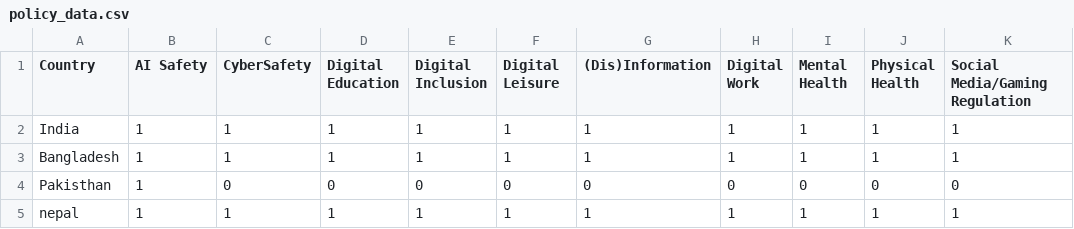
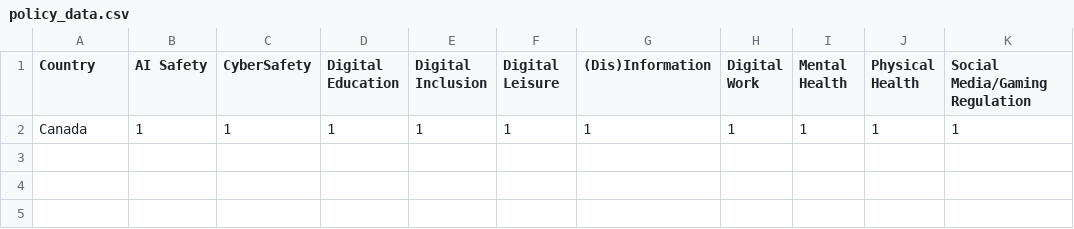
Before and after one commit to MdMostafizurRahaman/policy-tracker, a CSV file: backend/policy_data.csv, drawn as a sheet.

```diff
--- a/backend/policy_data.csv
+++ b/backend/policy_data.csv
@@ -1,5 +1,2 @@
 Country,AI Safety,CyberSafety,Digital Education,Digital Inclusion,Digital Leisure,(Dis)Information,Digital Work,Mental Health,Physical Health,Social Media/Gaming Regulation
-India,1,1,1,1,1,1,1,1,1,1
-Bangladesh,1,1,1,1,1,1,1,1,1,1
-Pakisthan,1,0,0,0,0,0,0,0,0,0
-nepal,1,1,1,1,1,1,1,1,1,1
+Canada,1,1,1,1,1,1,1,1,1,1
```
Also changed, not shown: 53 other files.
